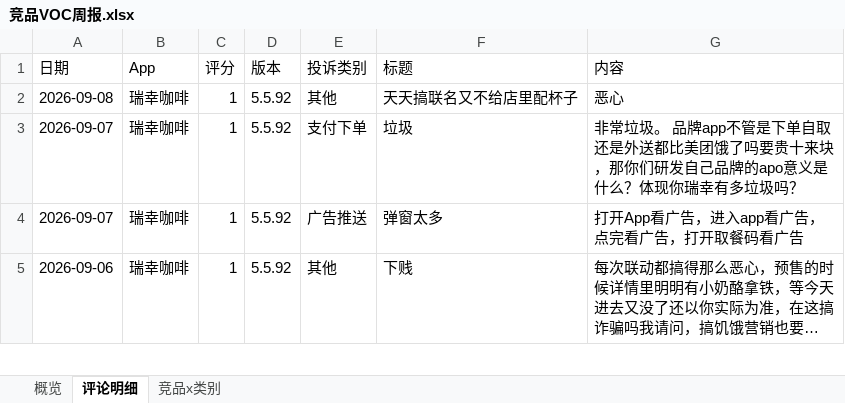
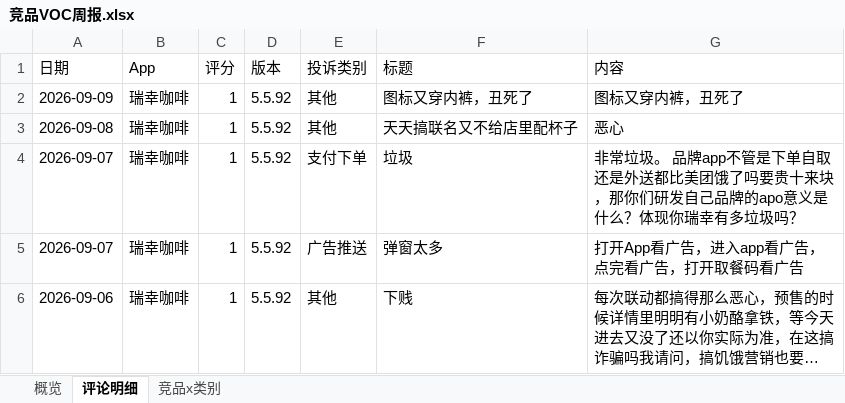
Before and after one commit to EGG-ZERO/appstore-voc-radar, an Excel workbook: reports/竞品VOC周报.xlsx, sheet 评论明细, drawn as a sheet; only a part is shown; long unchanged cells end in …; values as stored, in another font and other column widths than the file's, no cell formats; the diff names each change by its address in the sheet, - before the commit and + after, or states it on an @@ line.

```diff
--- a/reports/竞品VOC周报.xlsx (sheet 评论明细)
+++ b/reports/竞品VOC周报.xlsx (sheet 评论明细)
+row 2: 2026-09-09 | 瑞幸咖啡 | 1 | 5.5.92 | 其他 | 图标又穿内裤，丑死了 | 图标又穿内裤，丑死了
```
Also changed, not shown: sheet 概览, sheet 竞品x类别, cell formats, 4 other files.
